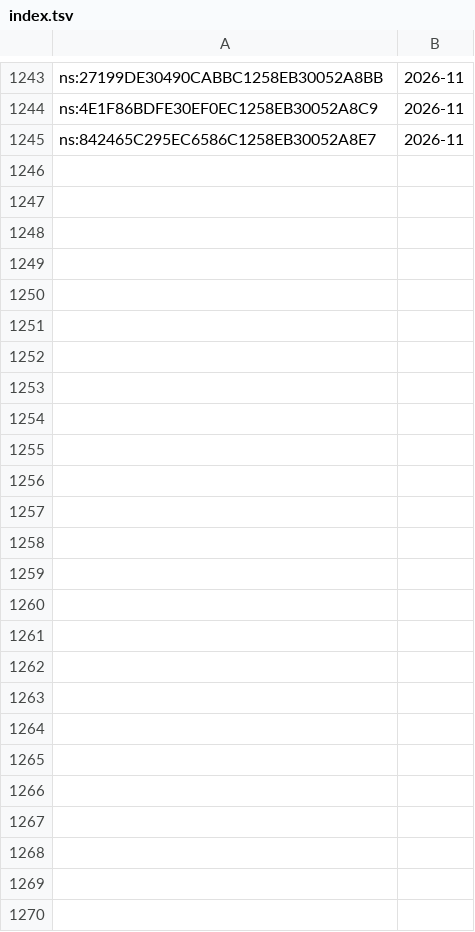
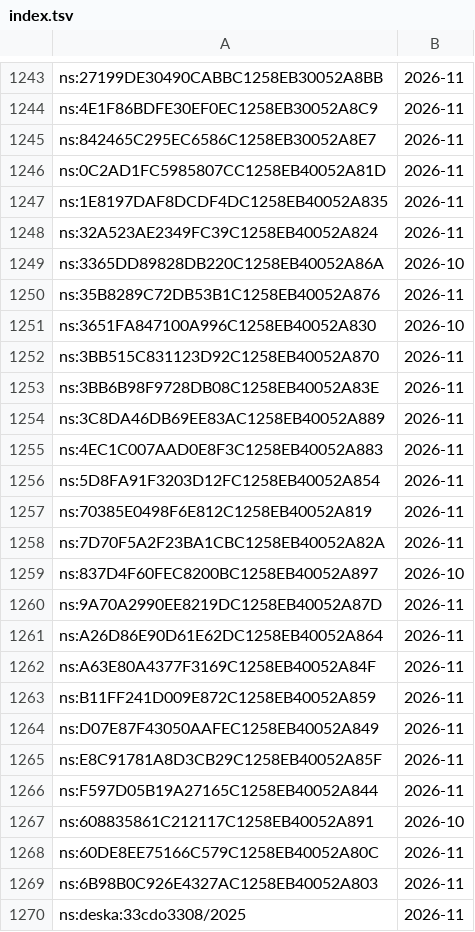
Before and after one commit to davzavada/IP-rss-feed, a TSV file: data/judikatura/ns/index.tsv, drawn as a sheet; only a part is shown, gaps mark what is left out.

```diff
--- a/data/judikatura/ns/index.tsv
+++ b/data/judikatura/ns/index.tsv
@@ -1245 +1245,26 @@ ns:4E1F86BDFE30EF0EC1258EB30052A8C9	2026-11
 ns:842465C295EC6586C1258EB30052A8E7	2026-11
+ns:0C2AD1FC5985807CC1258EB40052A81D	2026-11
+ns:1E8197DAF8DCDF4DC1258EB40052A835	2026-11
+ns:32A523AE2349FC39C1258EB40052A824	2026-11
+ns:3365DD89828DB220C1258EB40052A86A	2026-10
+ns:35B8289C72DB53B1C1258EB40052A876	2026-11
+ns:3651FA847100A996C1258EB40052A830	2026-10
+ns:3BB515C831123D92C1258EB40052A870	2026-11
+ns:3BB6B98F9728DB08C1258EB40052A83E	2026-11
+ns:3C8DA46DB69EE83AC1258EB40052A889	2026-11
+ns:4EC1C007AAD0E8F3C1258EB40052A883	2026-11
+ns:5D8FA91F3203D12FC1258EB40052A854	2026-11
+ns:70385E0498F6E812C1258EB40052A819	2026-11
+ns:7D70F5A2F23BA1CBC1258EB40052A82A	2026-11
+ns:837D4F60FEC8200BC1258EB40052A897	2026-10
+ns:9A70A2990EE8219DC1258EB40052A87D	2026-11
+ns:A26D86E90D61E62DC1258EB40052A864	2026-11
+ns:A63E80A4377F3169C1258EB40052A84F	2026-11
+ns:B11FF241D009E872C1258EB40052A859	2026-11
+ns:D07E87F43050AAFEC1258EB40052A849	2026-11
+ns:E8C91781A8D3CB29C1258EB40052A85F	2026-11
+ns:F597D05B19A27165C1258EB40052A844	2026-11
+ns:608835861C212117C1258EB40052A891	2026-10
+ns:60DE8EE75166C579C1258EB40052A80C	2026-11
+ns:6B98B0C926E4327AC1258EB40052A803	2026-11
+ns:deska:33cdo3308/2025	2026-11
```
Also changed, not shown: data/judikatura/nss/index.tsv, data/judikatura/sdeu/index.tsv, 14 other files.
